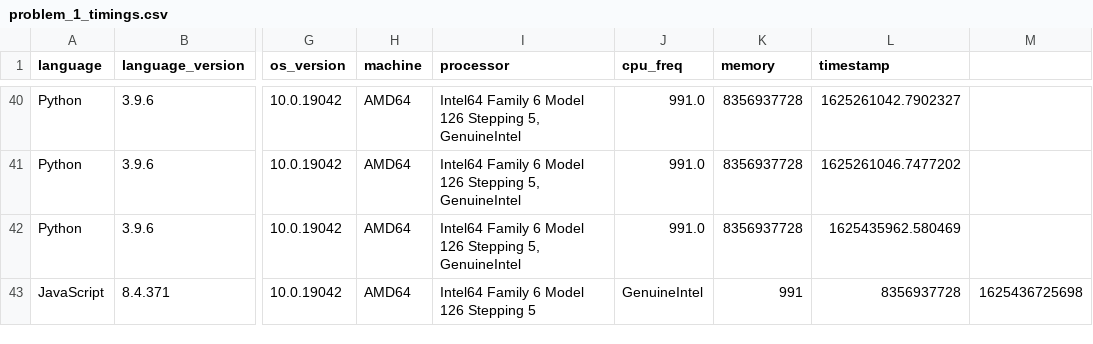
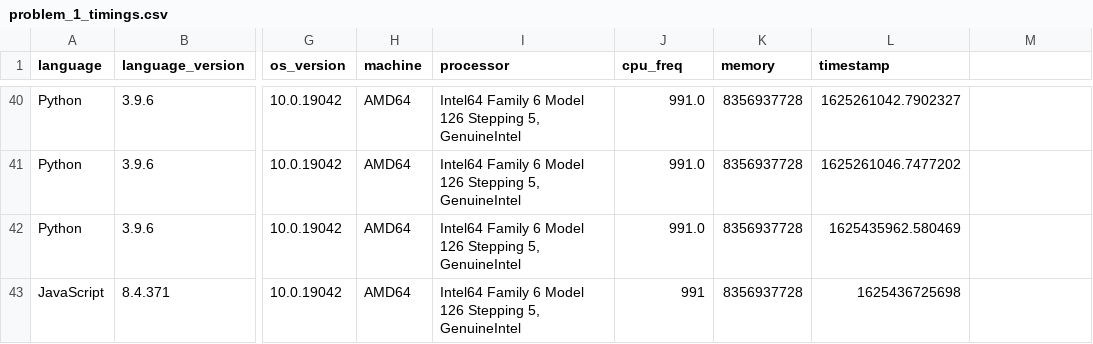
Before and after one commit to gavinsykes/project-euler, a CSV file: problem_1/problem_1_timings.csv, drawn as a sheet; only a part is shown, gaps mark what is left out; the diff names each change by its address in the sheet, - before the commit and + after, or states it on an @@ line.

Commit message:
Correcting problem 1 timings CSV

```diff
--- a/problem_1/problem_1_timings.csv
+++ b/problem_1/problem_1_timings.csv
-I43 (processor): Intel64 Family 6 Model 126 Stepping 5
+I43 (processor): Intel64 Family 6 Model 126 Stepping 5, GenuineIntel
-J43 (cpu_freq): GenuineIntel
+J43 (cpu_freq): 991
-K43 (memory): 991
+K43 (memory): 8356937728
-L43 (timestamp): 8356937728
+L43 (timestamp): 1625436725698
-M43: 1625436725698
+M43: (empty)
```
